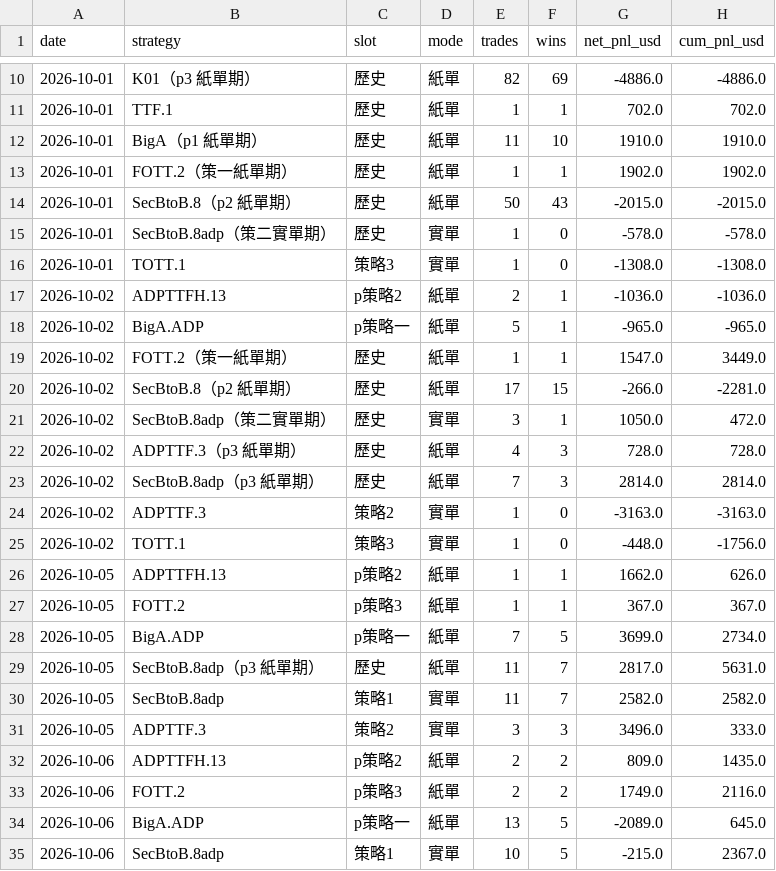
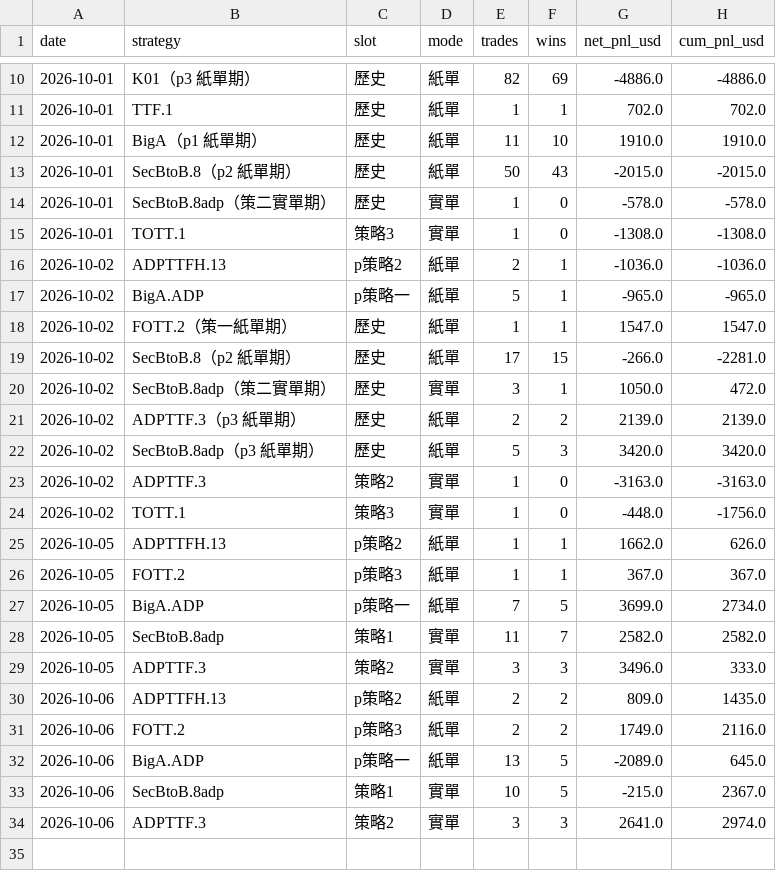
Before and after one commit to charleschen1413-hub/dash-cb3ebf94afa0, a CSV file: daily_summary.csv, drawn as a sheet; only a part is shown, gaps mark what is left out; the shorter side is filled out with more unchanged rows.

```diff
--- a/daily_summary.csv
+++ b/daily_summary.csv
@@ -12,3 +12,2 @@
 2026-10-01,BigA（p1 紙單期）,歷史,紙單,11,10,1910.0,1910.0
-2026-10-01,FOTT.2（策一紙單期）,歷史,紙單,1,1,1902.0,1902.0
 2026-10-01,SecBtoB.8（p2 紙單期）,歷史,紙單,50,43,-2015.0,-2015.0
@@ -18,7 +17,7 @@
 2026-10-02,BigA.ADP,p策略一,紙單,5,1,-965.0,-965.0
-2026-10-02,FOTT.2（策一紙單期）,歷史,紙單,1,1,1547.0,3449.0
+2026-10-02,FOTT.2（策一紙單期）,歷史,紙單,1,1,1547.0,1547.0
 2026-10-02,SecBtoB.8（p2 紙單期）,歷史,紙單,17,15,-266.0,-2281.0
 2026-10-02,SecBtoB.8adp（策二實單期）,歷史,實單,3,1,1050.0,472.0
-2026-10-02,ADPTTF.3（p3 紙單期）,歷史,紙單,4,3,728.0,728.0
-2026-10-02,SecBtoB.8adp（p3 紙單期）,歷史,紙單,7,3,2814.0,2814.0
+2026-10-02,ADPTTF.3（p3 紙單期）,歷史,紙單,2,2,2139.0,2139.0
+2026-10-02,SecBtoB.8adp（p3 紙單期）,歷史,紙單,5,3,3420.0,3420.0
 2026-10-02,ADPTTF.3,策略2,實單,1,0,-3163.0,-3163.0
@@ -28,3 +27,2 @@
 2026-10-05,BigA.ADP,p策略一,紙單,7,5,3699.0,2734.0
-2026-10-05,SecBtoB.8adp（p3 紙單期）,歷史,紙單,11,7,2817.0,5631.0
 2026-10-05,SecBtoB.8adp,策略1,實單,11,7,2582.0,2582.0
```
Also changed, not shown: 1 other file.
